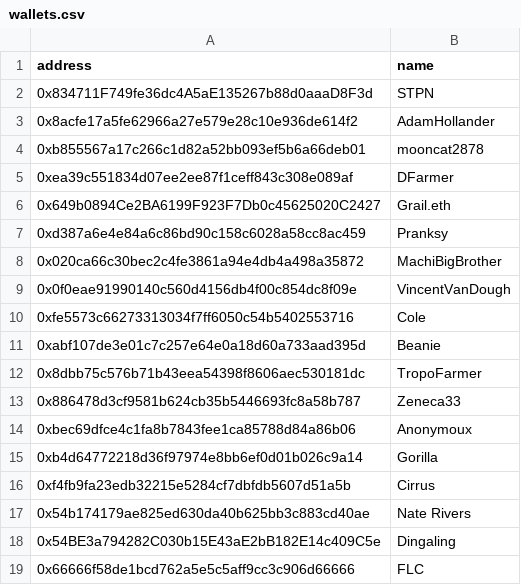
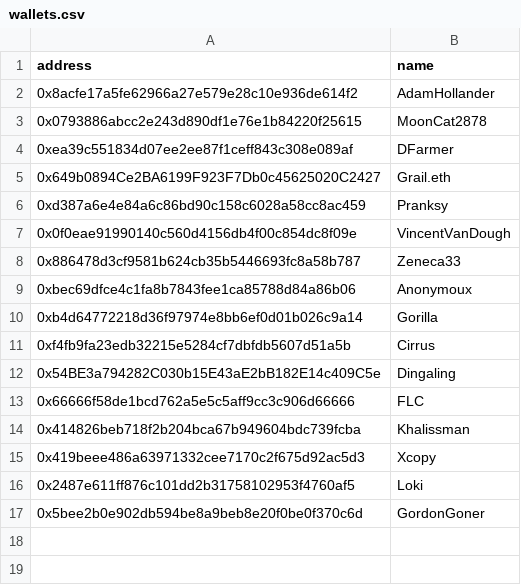
Before and after one commit to estepeen/skadi, a CSV file: wallets.csv, drawn as a sheet; removed rows and columns are numbered as before the commit, all else as after; the diff names each change by its address in the sheet, - before the commit and + after, or states it on an @@ line.

Commit message:
navrat zpet

```diff
--- a/wallets.csv
+++ b/wallets.csv
-row 2: 0x834711F749fe36dc4A5aE135267b88d0aaaD8F3d | STPN
-row 4: 0xb855567a17c266c1d82a52bb093ef5b6a66deb01 | mooncat2878
+row 3: 0x0793886abcc2e243d890df1e76e1b84220f25615 | MoonCat2878
-row 8: 0x020ca66c30bec2c4fe3861a94e4db4a498a35872 | MachiBigBrother
-row 10: 0xfe5573c66273313034f7ff6050c54b5402553716 | Cole
-row 11: 0xabf107de3e01c7c257e64e0a18d60a733aad395d | Beanie
-row 12: 0x8dbb75c576b71b43eea54398f8606aec530181dc | TropoFarmer
-row 17: 0x54b174179ae825ed630da40b625bb3c883cd40ae | Nate Rivers
+row 14: 0x414826beb718f2b204bca67b949604bdc739fcba | Khalissman
+row 15: 0x419beee486a63971332cee7170c2f675d92ac5d3 | Xcopy
+row 16: 0x2487e611ff876c101dd2b31758102953f4760af5 | Loki
+row 17: 0x5bee2b0e902db594be8a9beb8e20f0be0f370c6d | GordonGoner
```
